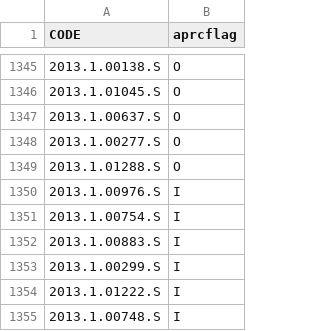
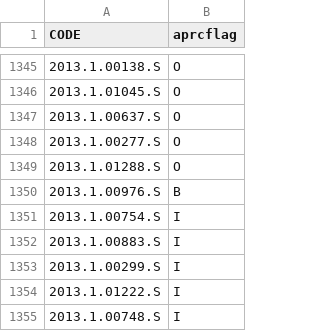
Before and after one commit to itoledoc/APA, a CSV file: conf/c2grade.csv, drawn as a sheet; only a part is shown, gaps mark what is left out.

Commit message:
fix c2grades

```diff
--- a/conf/c2grade.csv
+++ b/conf/c2grade.csv
@@ -1349,3 +1349,3 @@ CODE,aprcflag
 2013.1.01288.S,O
-2013.1.00976.S,I
+2013.1.00976.S,B
 2013.1.00754.S,I
```
